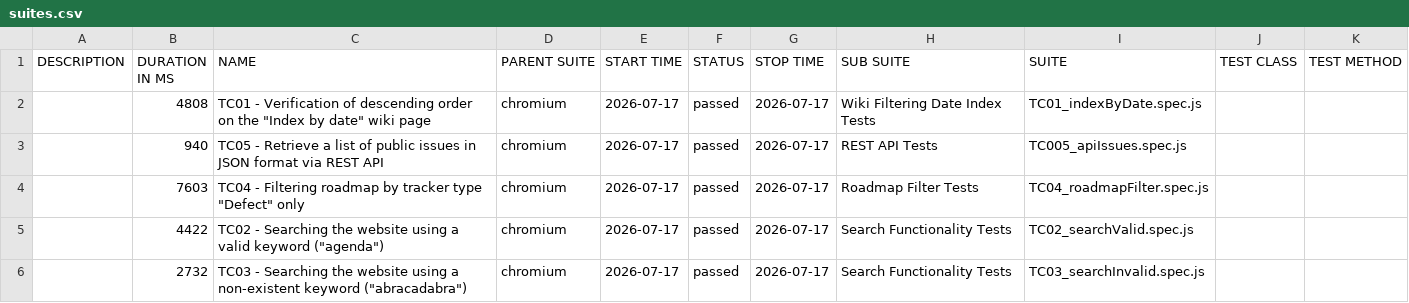
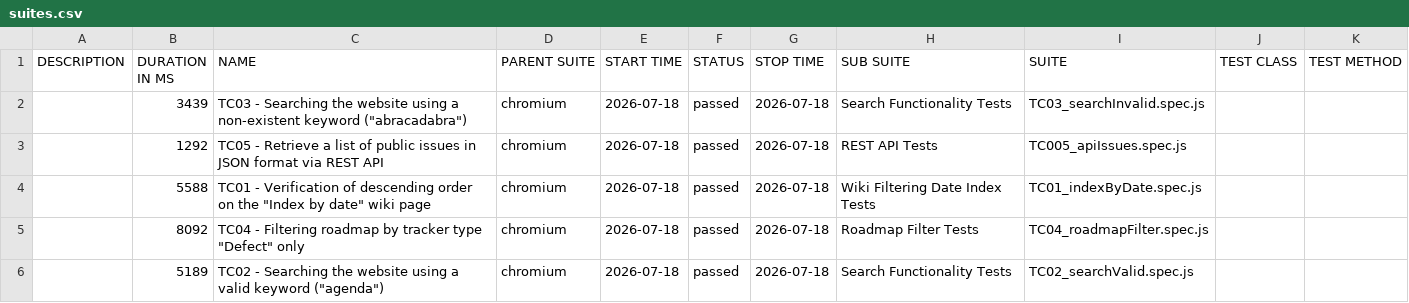
Before and after one commit to VoloshynVolodymyr/redmine-playwright-tests, a CSV file: data/suites.csv, drawn as a sheet.

```diff
--- a/data/suites.csv
+++ b/data/suites.csv
@@ -1,6 +1,6 @@
 "DESCRIPTION","DURATION IN MS","NAME","PARENT SUITE","START TIME","STATUS","STOP TIME","SUB SUITE","SUITE","TEST CLASS","TEST METHOD"
-"","4808","TC01 - Verification of descending order on the ""Index by date"" wiki page","chromium","2026-07-17","passed","2026-07-17","Wiki Filtering Date Index Tests","TC01_indexByDate.spec.js","",""
-"","940","TC05 - Retrieve a list of public issues in JSON format via REST API","chromium","2026-07-17","passed","2026-07-17","REST API Tests","TC005_apiIssues.spec.js","",""
-"","7603","TC04 - Filtering roadmap by tracker type ""Defect"" only","chromium","2026-07-17","passed","2026-07-17","Roadmap Filter Tests","TC04_roadmapFilter.spec.js","",""
-"","4422","TC02 - Searching the website using a valid keyword (""agenda"")","chromium","2026-07-17","passed","2026-07-17","Search Functionality Tests","TC02_searchValid.spec.js","",""
-"","2732","TC03 - Searching the website using a non-existent keyword (""abracadabra"")","chromium","2026-07-17","passed","2026-07-17","Search Functionality Tests","TC03_searchInvalid.spec.js","",""
+"","3439","TC03 - Searching the website using a non-existent keyword (""abracadabra"")","chromium","2026-07-18","passed","2026-07-18","Search Functionality Tests","TC03_searchInvalid.spec.js","",""
+"","1292","TC05 - Retrieve a list of public issues in JSON format via REST API","chromium","2026-07-18","passed","2026-07-18","REST API Tests","TC005_apiIssues.spec.js","",""
+"","5588","TC01 - Verification of descending order on the ""Index by date"" wiki page","chromium","2026-07-18","passed","2026-07-18","Wiki Filtering Date Index Tests","TC01_indexByDate.spec.js","",""
+"","8092","TC04 - Filtering roadmap by tracker type ""Defect"" only","chromium","2026-07-18","passed","2026-07-18","Roadmap Filter Tests","TC04_roadmapFilter.spec.js","",""
+"","5189","TC02 - Searching the website using a valid keyword (""agenda"")","chromium","2026-07-18","passed","2026-07-18","Search Functionality Tests","TC02_searchValid.spec.js","",""
```
Also changed, not shown: 25 other files.
